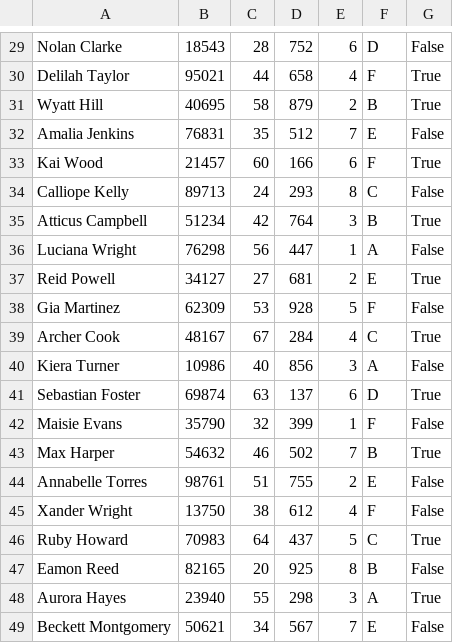
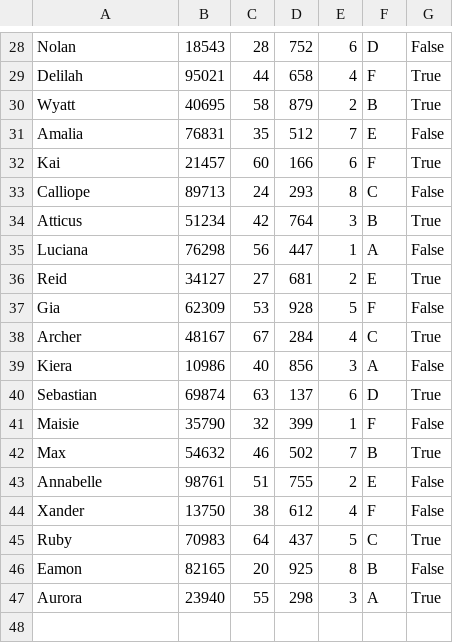
Before and after one commit to NaySp/TareaIntegradoraESTRUC, a CSV file: data/Libro1.csv, drawn as a sheet; only a part is shown, gaps mark what is left out; removed rows and columns are numbered as before the commit, all else as after; the diff covers the shown part only; the diff names each change by its address in the sheet, - before the commit and + after, or states it on an @@ line.

```diff
--- a/data/Libro1.csv
+++ b/data/Libro1.csv
-A28: Nolan Clarke
+A28: Nolan
-A29: Delilah Taylor
+A29: Delilah
-A30: Wyatt Hill
+A30: Wyatt
-A31: Amalia Jenkins
+A31: Amalia
-A32: Kai Wood
+A32: Kai
-A33: Calliope Kelly
+A33: Calliope
-A34: Atticus Campbell
+A34: Atticus
-A35: Luciana Wright
+A35: Luciana
-A36: Reid Powell
+A36: Reid
-A37: Gia Martinez
+A37: Gia
-A38: Archer Cook
+A38: Archer
-A39: Kiera Turner
+A39: Kiera
-A40: Sebastian Foster
+A40: Sebastian
-A41: Maisie Evans
+A41: Maisie
-A42: Max Harper
+A42: Max
-A43: Annabelle Torres
+A43: Annabelle
-A44: Xander Wright
+A44: Xander
-A45: Ruby Howard
+A45: Ruby
-A46: Eamon Reed
+A46: Eamon
-A47: Aurora Hayes
+A47: Aurora
-row 49: Beckett Montgomery | 50621 | 34 | 567 | 7 | E | False
```
Also changed, not shown: 1 removed row and 27 edited cells elsewhere in this file, 3 other files.
